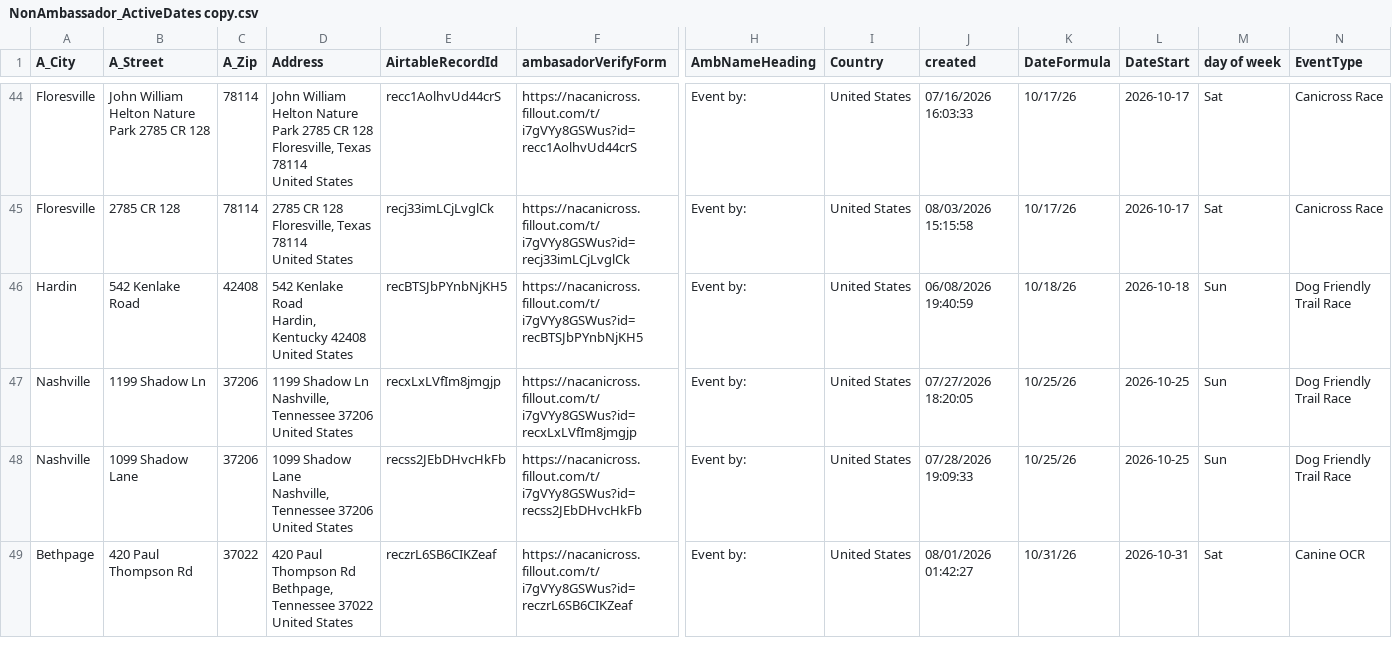
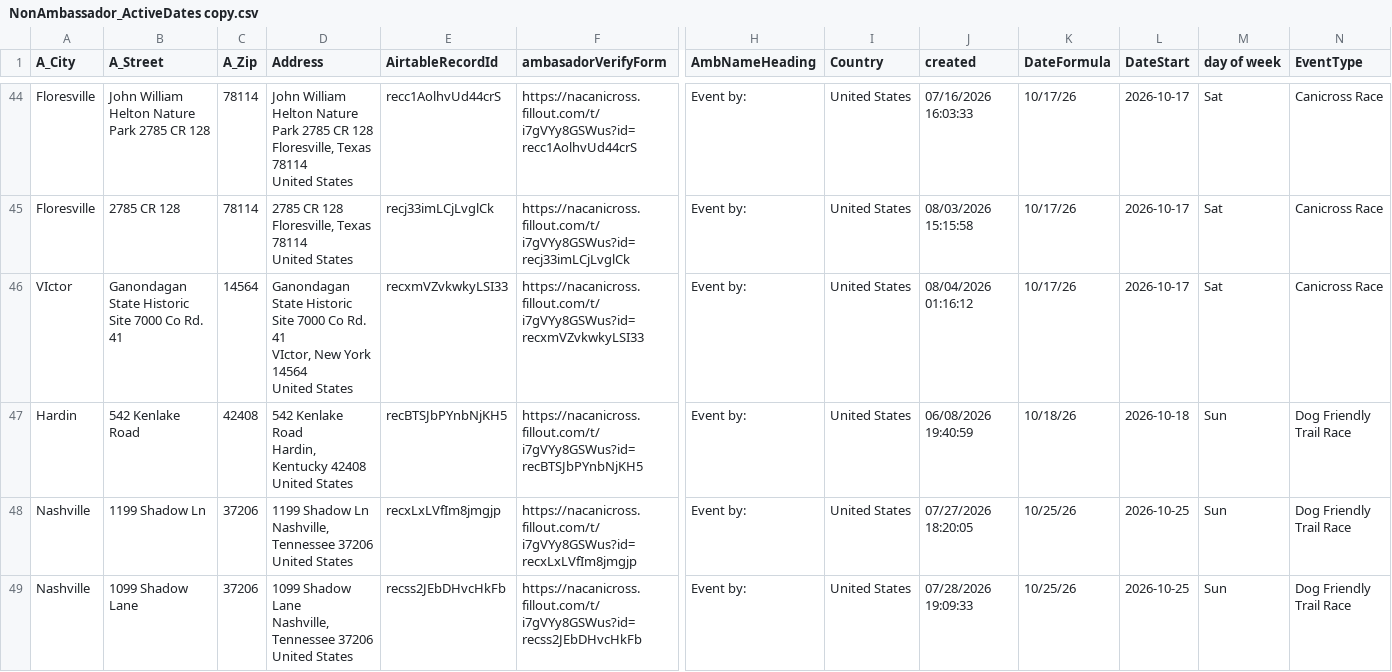
Before and after one commit to kyle-kemper/test-map, a CSV file: NonAmbassador_ActiveDates copy.csv, drawn as a sheet; only a part is shown, gaps mark what is left out; the shorter side is filled out with more unchanged rows; rows hold the shown columns only; ↵ is a line break in a cell; the diff names each change by its address in the sheet, - before the commit and + after, or states it on an @@ line.

```diff
--- a/NonAmbassador_ActiveDates copy.csv
+++ b/NonAmbassador_ActiveDates copy.csv
+row 46: VIctor | Ganondagan State Historic Site 7000 Co Rd. 41 | 14564 | Ganondagan State Historic Site 7000 Co Rd. 41 ↵ VIctor, New York 14564 ↵ United States | recxmVZvkwkyLSI33 | https://nacanicross.fillout.com/t/i7gVYy8GSWus?id=recxmVZvkwkyLSI33 | Event by: | United States | 08/04/2026 01:16:12 | 10/17/26 | 2026-10-17 | Sat | Canicross Race
```
